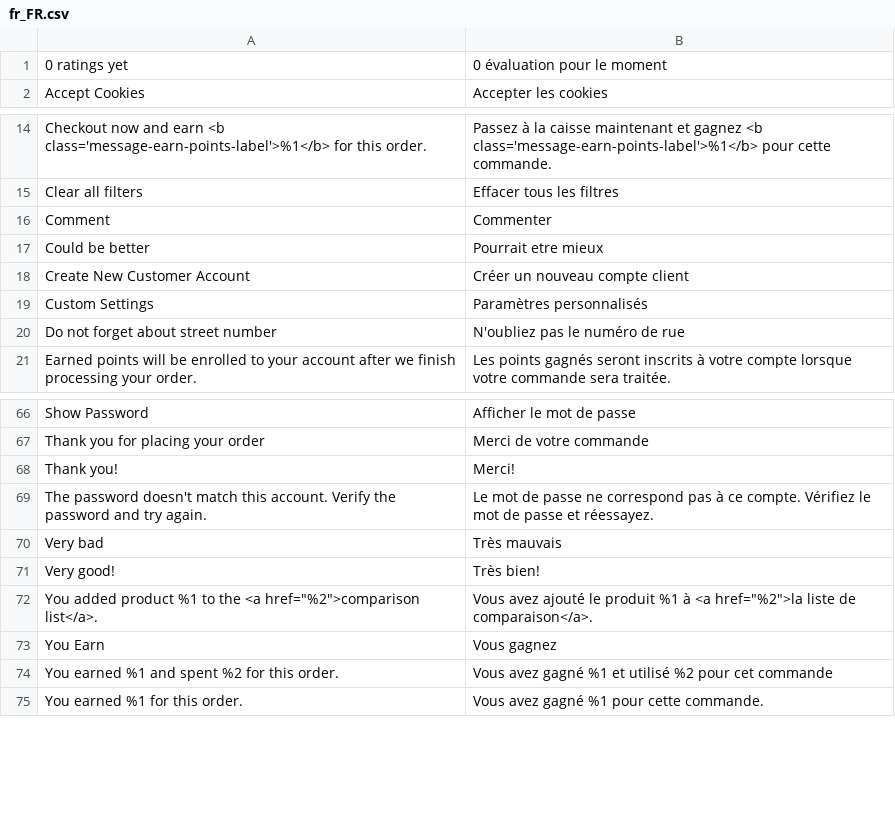
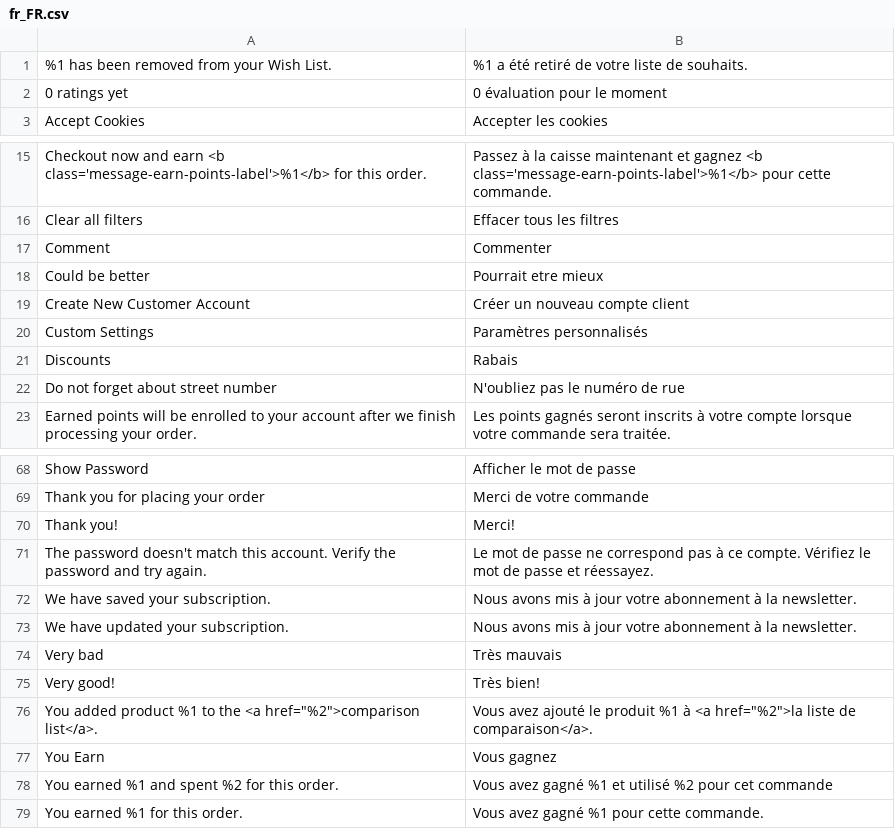
Before and after one commit to magesuite/theme-creativeshop, a CSV file: src/i18n/fr_FR.csv, drawn as a sheet; only a part is shown, gaps mark what is left out; the diff names each change by its address in the sheet, - before the commit and + after, or states it on an @@ line.

Commit message:
feat: Add missing translations

```diff
--- a/src/i18n/fr_FR.csv
+++ b/src/i18n/fr_FR.csv
+row 1: %1 has been removed from your Wish List. | %1 a été retiré de votre liste de souhaits.
+row 21: Discounts | Rabais
+row 72: We have saved your subscription. | Nous avons mis à jour votre abonnement à la newsletter.
+row 73: We have updated your subscription. | Nous avons mis à jour votre abonnement à la newsletter.
```
Also changed, not shown: src/i18n/de_DE.csv, 1 other file.
